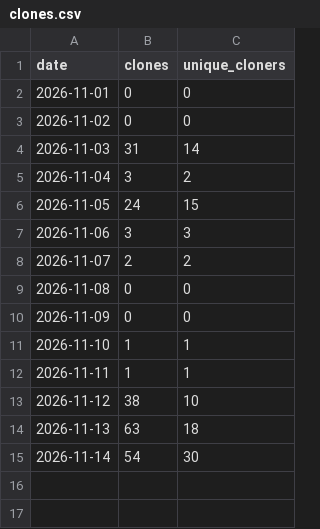
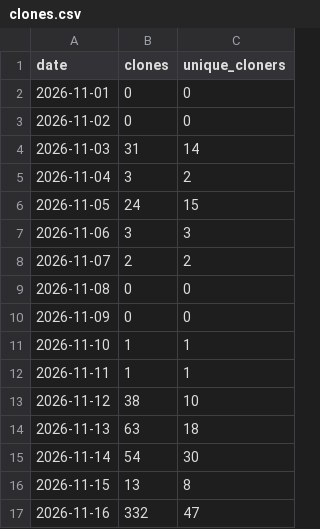
Before and after one commit to shorstophq/shorstop, a CSV file: clones.csv, drawn as a sheet; the diff names each change by its address in the sheet, - before the commit and + after, or states it on an @@ line.

```diff
--- a/clones.csv
+++ b/clones.csv
+row 16: 2026-11-15 | 13 | 8
+row 17: 2026-11-16 | 332 | 47
```
Also changed, not shown: downloads.csv, paths.csv, 4 other files.
